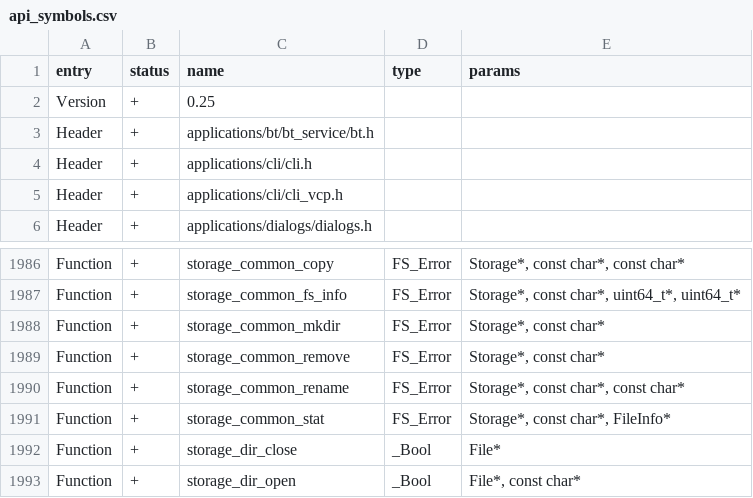
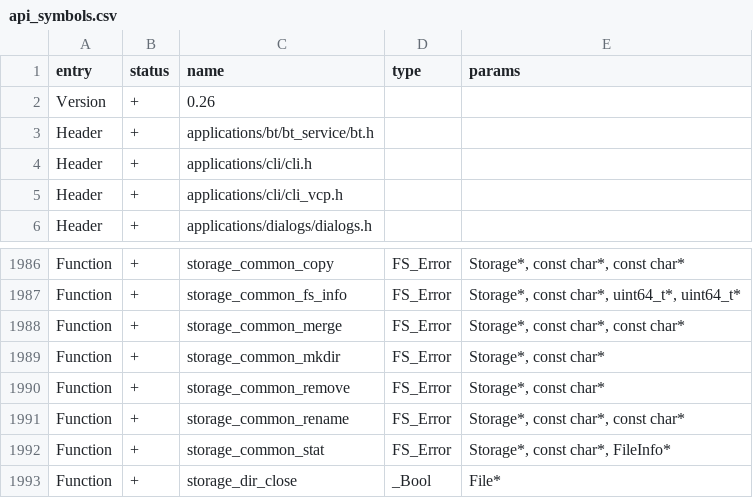
Before and after one commit to flipperdevices/flipperzero-firmware, a CSV file: firmware/targets/f7/api_symbols.csv, drawn as a sheet; only a part is shown, gaps mark what is left out; the shorter side is filled out with more unchanged rows.

```diff
--- a/firmware/targets/f7/api_symbols.csv
+++ b/firmware/targets/f7/api_symbols.csv
@@ -1,3 +1,3 @@
 entry,status,name,type,params
-Version,+,0.25,,
+Version,+,0.26,,
 Header,+,applications/bt/bt_service/bt.h,,
@@ -1987,2 +1987,3 @@ Function,+,storage_common_copy,FS_Error,"Storage*, const char*, const char*"
 Function,+,storage_common_fs_info,FS_Error,"Storage*, const char*, uint64_t*, uint64_t*"
+Function,+,storage_common_merge,FS_Error,"Storage*, const char*, const char*"
 Function,+,storage_common_mkdir,FS_Error,"Storage*, const char*"
```
Also changed, not shown: 1 other file.
